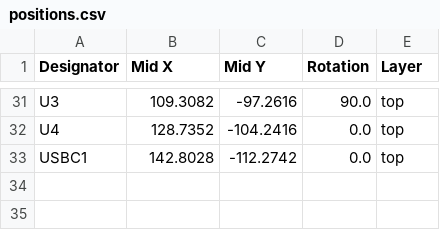
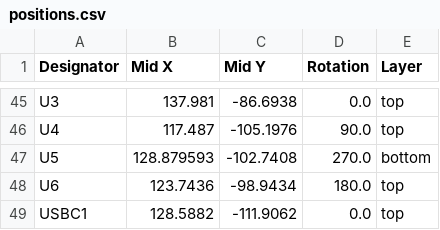
Before and after one commit to Max-Gulda/PulseBand_PCB, a CSV file: production/positions.csv, drawn as a sheet; only a part is shown, gaps mark what is left out; addresses are those after the commit; the diff covers the shown part only; the diff names each change by its address in the sheet, - before the commit and + after, or states it on an @@ line.

```diff
--- a/production/positions.csv
+++ b/production/positions.csv
-B45 (Mid X): 109.3082
+B45 (Mid X): 137.981
-C45 (Mid Y): -97.2616
+C45 (Mid Y): -86.6938
-D45 (Rotation): 90.0
+D45 (Rotation): 0.0
-B46 (Mid X): 128.7352
+B46 (Mid X): 117.487
-C46 (Mid Y): -104.2416
+C46 (Mid Y): -105.1976
-D46 (Rotation): 0.0
+D46 (Rotation): 90.0
+row 47: U5 | 128.879593 | -102.7408 | 270.0 | bottom
+row 48: U6 | 123.7436 | -98.9434 | 180.0 | top
-B49 (Mid X): 142.8028
+B49 (Mid X): 128.5882
-C49 (Mid Y): -112.2742
+C49 (Mid Y): -111.9062
```
Also changed, not shown: 15 added rows, 1 removed row and 90 edited cells elsewhere in this file, production/bom.csv, production/designators.csv, 40 other files.
